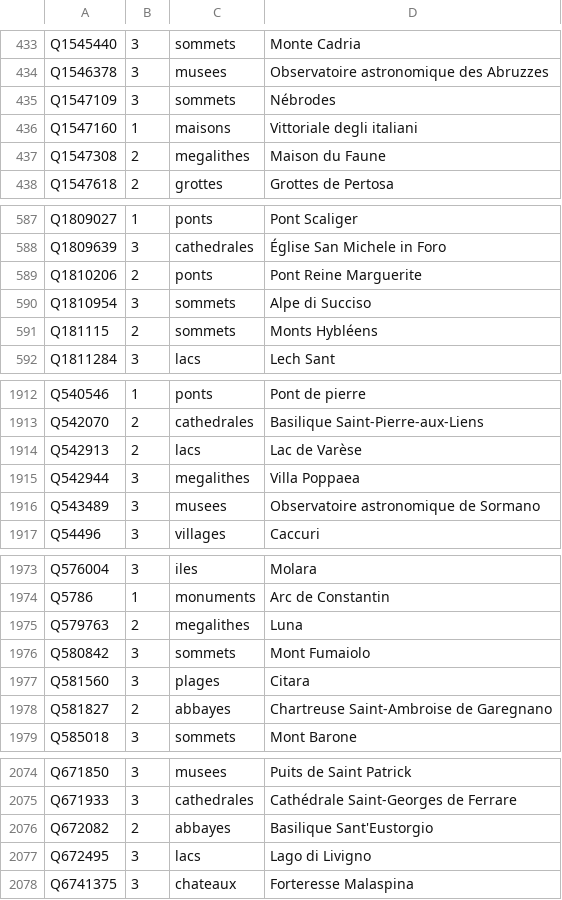
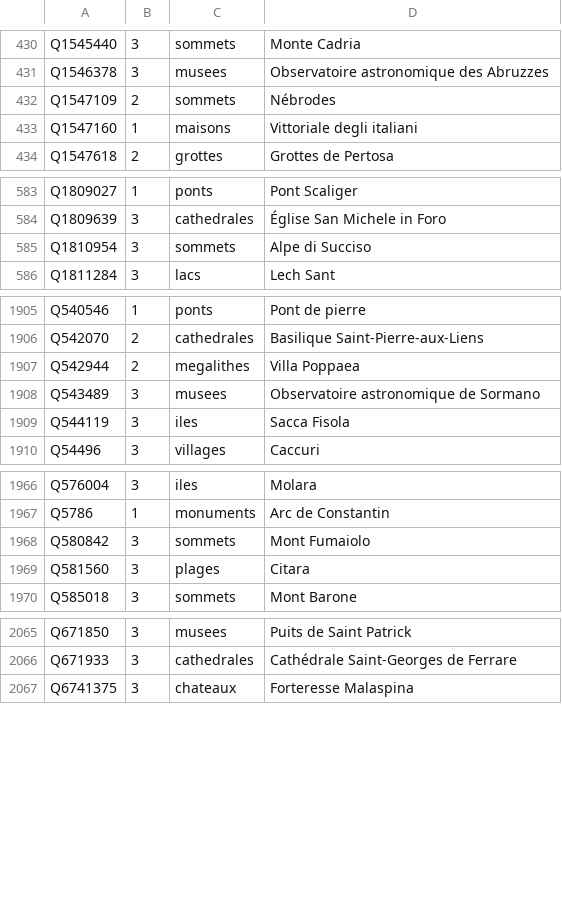
Before and after one commit to alexnr10/roam, a CSV file: pipeline/data/it/manual/tiers.csv, drawn as a sheet; only a part is shown, gaps mark what is left out; the diff covers the shown part only.

```diff
--- a/pipeline/data/it/manual/tiers.csv
+++ b/pipeline/data/it/manual/tiers.csv
@@ -434,5 +431,4 @@ Q1545440,3,sommets,Monte Cadria
 Q1546378,3,musees,Observatoire astronomique des Abruzzes
-Q1547109,3,sommets,Nébrodes
+Q1547109,2,sommets,Nébrodes
 Q1547160,1,maisons,Vittoriale degli italiani
-Q1547308,2,megalithes,Maison du Faune
 Q1547618,2,grottes,Grottes de Pertosa
@@ -588,5 +584,3 @@ Q1809027,1,ponts,Pont Scaliger
 Q1809639,3,cathedrales,Église San Michele in Foro
-Q1810206,2,ponts,Pont Reine Marguerite
 Q1810954,3,sommets,Alpe di Succiso
-Q181115,2,sommets,Monts Hybléens
 Q1811284,3,lacs,Lech Sant
@@ -1913,5 +1906,5 @@ Q540546,1,ponts,Pont de pierre
 Q542070,2,cathedrales,Basilique Saint-Pierre-aux-Liens
-Q542913,2,lacs,Lac de Varèse
-Q542944,3,megalithes,Villa Poppaea
+Q542944,2,megalithes,Villa Poppaea
 Q543489,3,musees,Observatoire astronomique de Sormano
+Q544119,3,iles,Sacca Fisola
 Q54496,3,villages,Caccuri
@@ -1974,6 +1967,4 @@ Q576004,3,iles,Molara
 Q5786,1,monuments,Arc de Constantin
-Q579763,2,megalithes,Luna
 Q580842,3,sommets,Mont Fumaiolo
 Q581560,3,plages,Citara
-Q581827,2,abbayes,Chartreuse Saint-Ambroise de Garegnano
 Q585018,3,sommets,Mont Barone
@@ -2075,4 +2066,2 @@ Q671850,3,musees,Puits de Saint Patrick
 Q671933,3,cathedrales,Cathédrale Saint-Georges de Ferrare
-Q672082,2,abbayes,Basilique Sant'Eustorgio
-Q672495,3,lacs,Lago di Livigno
 Q6741375,3,chateaux,Forteresse Malaspina
```
Also changed, not shown: 6 added rows, 13 removed rows and 37 edited cells elsewhere in this file, pipeline/data/it/manual/decisions.csv, pipeline/data/it/manual/themes.csv, 7 other files.
